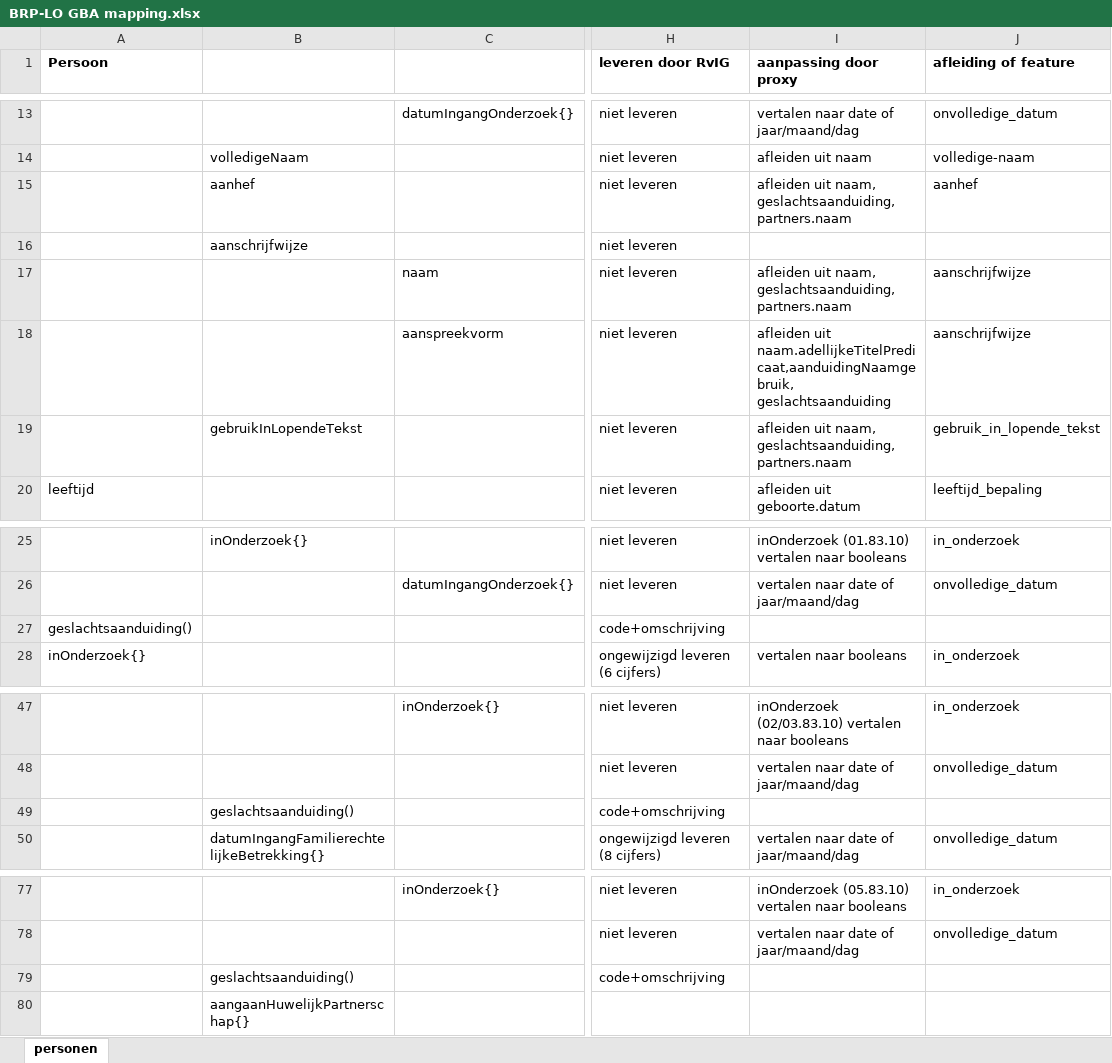
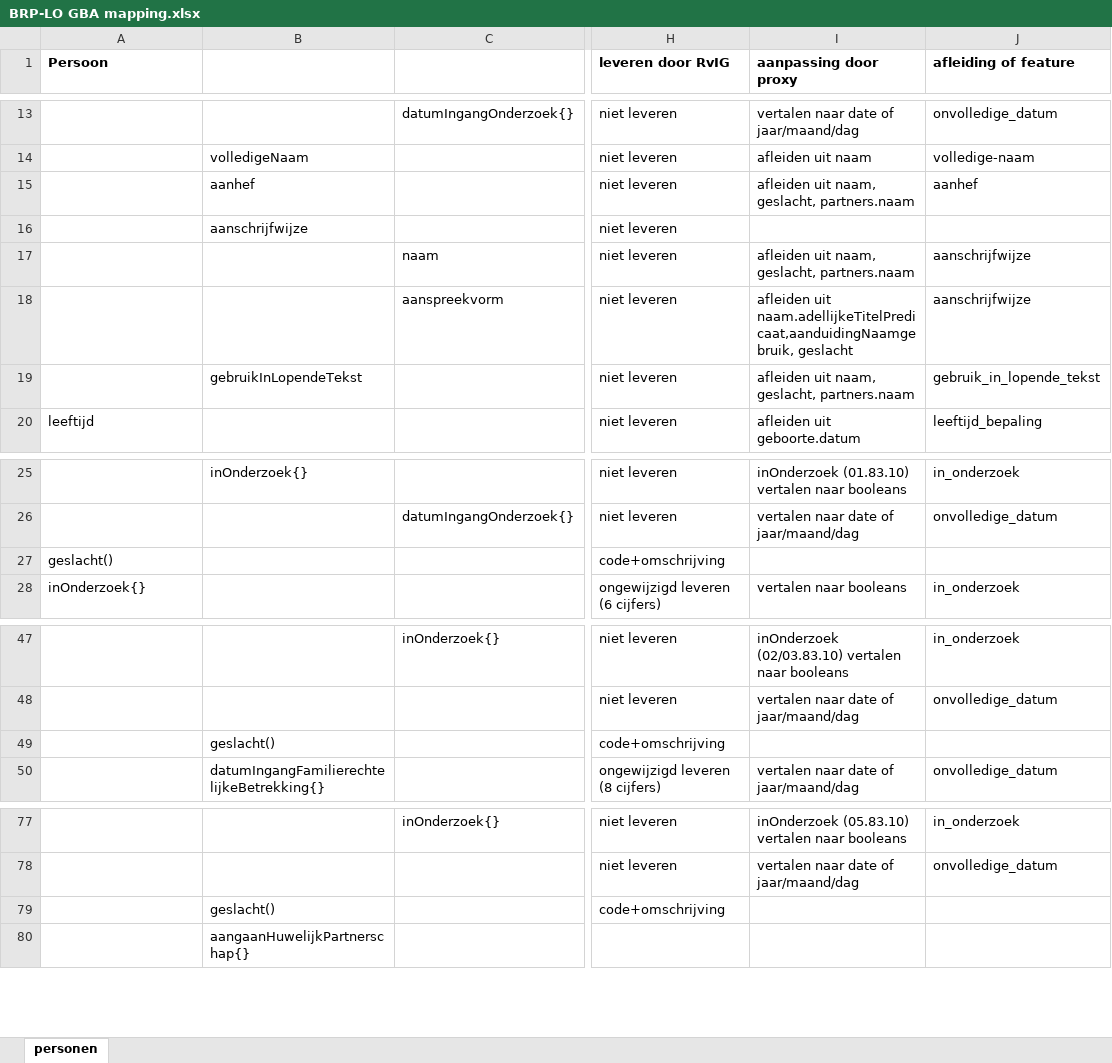
Before and after one commit to BRP-API/Haal-Centraal-BRP-bevragen, an Excel workbook: docs/BRP-LO GBA mapping.xlsx, sheet personen, drawn as a sheet; only a part is shown, gaps mark what is left out; values as stored, in another font and other column widths than the file's, no borders; the diff names each change by its address in the sheet, - before the commit and + after, or states it on an @@ line.

Commit message:
update mapping op wijzigen geslachtsnaam

```diff
--- a/docs/BRP-LO GBA mapping.xlsx (sheet personen)
+++ b/docs/BRP-LO GBA mapping.xlsx (sheet personen)
-I15 (aanpassing door proxy): …uit naam, geslachtsaanduiding, partners.naam
+I15 (aanpassing door proxy): …uit naam, geslacht, partners.naam
-I17 (aanpassing door proxy): …uit naam, geslachtsaanduiding, partners.naam
+I17 (aanpassing door proxy): …uit naam, geslacht, partners.naam
-I18 (aanpassing door proxy): …uit naam.adellijkeTitelPredicaat,aanduidingNaamgebruik, geslachtsaanduiding
+I18 (aanpassing door proxy): …uit naam.adellijkeTitelPredicaat,aanduidingNaamgebruik, geslacht
-I19 (aanpassing door proxy): …uit naam, geslachtsaanduiding, partners.naam
+I19 (aanpassing door proxy): …uit naam, geslacht, partners.naam
-A27 (Persoon): geslachtsaanduiding()
+A27 (Persoon): geslacht()
-B49: geslachtsaanduiding()
+B49: geslacht()
-B79: geslachtsaanduiding()
+B79: geslacht()
```
